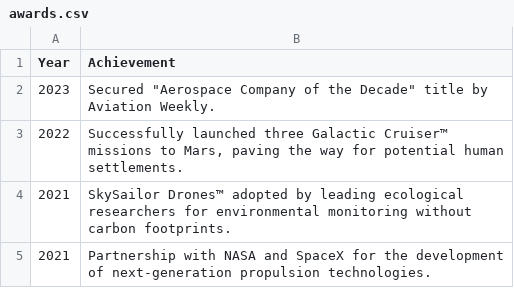
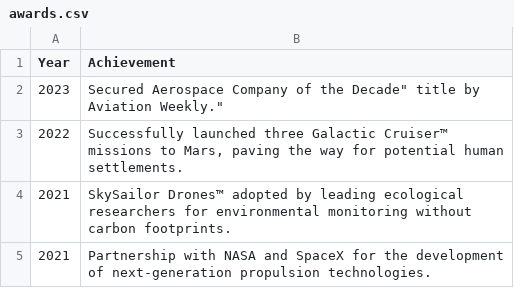
Before and after one commit to randomusername01/ASE230-Company-website, a CSV file: data/awards.csv, drawn as a sheet.

```diff
--- a/data/awards.csv
+++ b/data/awards.csv
@@ -1,3 +1,3 @@
 Year, Achievement
-2023, Secured "Aerospace Company of the Decade" title by Aviation Weekly.
+2023,"Secured "Aerospace Company of the Decade" title by Aviation Weekly."
 2022, "Successfully launched three Galactic Cruiser™ missions to Mars, paving the way for potential human settlements."
```
Also changed, not shown: 8 other files.
